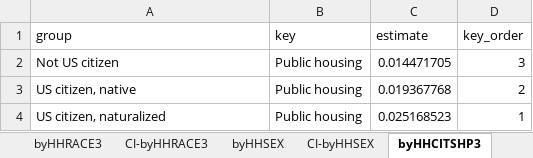
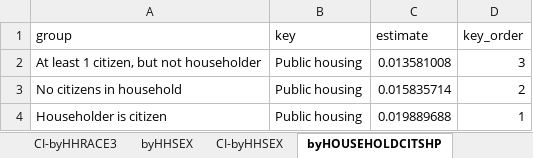
Before and after one commit to UCRCSI/blog_housing, an Excel workbook: analysis/csv files/graphs_final/graph-3-hh-ph.xlsx, sheet byHOUSEHOLDCITSHP, drawn as a sheet; values as stored, in another font and other column widths than the file's, no borders; the diff names each change by its address in the sheet, - before the commit and + after, or states it on an @@ line.

```diff
--- a/analysis/csv files/graphs_final/graph-3-hh-ph.xlsx (sheet byHOUSEHOLDCITSHP)
+++ b/analysis/csv files/graphs_final/graph-3-hh-ph.xlsx (sheet byHOUSEHOLDCITSHP)
-sheet tab: byHHCITSHP3
+sheet tab: byHOUSEHOLDCITSHP
-A2 (group): Not US citizen
+A2 (group): At least 1 citizen, but not householder
-C2 (estimate): 0.014471705
+C2 (estimate): 0.013581008
-A3 (group): US citizen, native
+A3 (group): No citizens in household
-C3 (estimate): 0.019367768
+C3 (estimate): 0.015835714
-A4 (group): US citizen, naturalized
+A4 (group): Householder is citizen
-C4 (estimate): 0.025168523
+C4 (estimate): 0.019889688
```
Also changed, not shown: sheet CI-byHHRACE3+HOUSEHOLDCITSHP, sheet byHHRACE3+HOUSEHOLDCITSHP, sheet CI-byHOUSEHOLDCITSHP, sheet CI-byHHRACE3+HHGRAD4, sheet CI-byHHRACE3+HHSEX, sheet byHHRACE3+HHGRAD4, 4 more sheets, other sheet tabs, analysis/csv files/graphs_final/graph-2-hh.xlsx, 25 other files.
